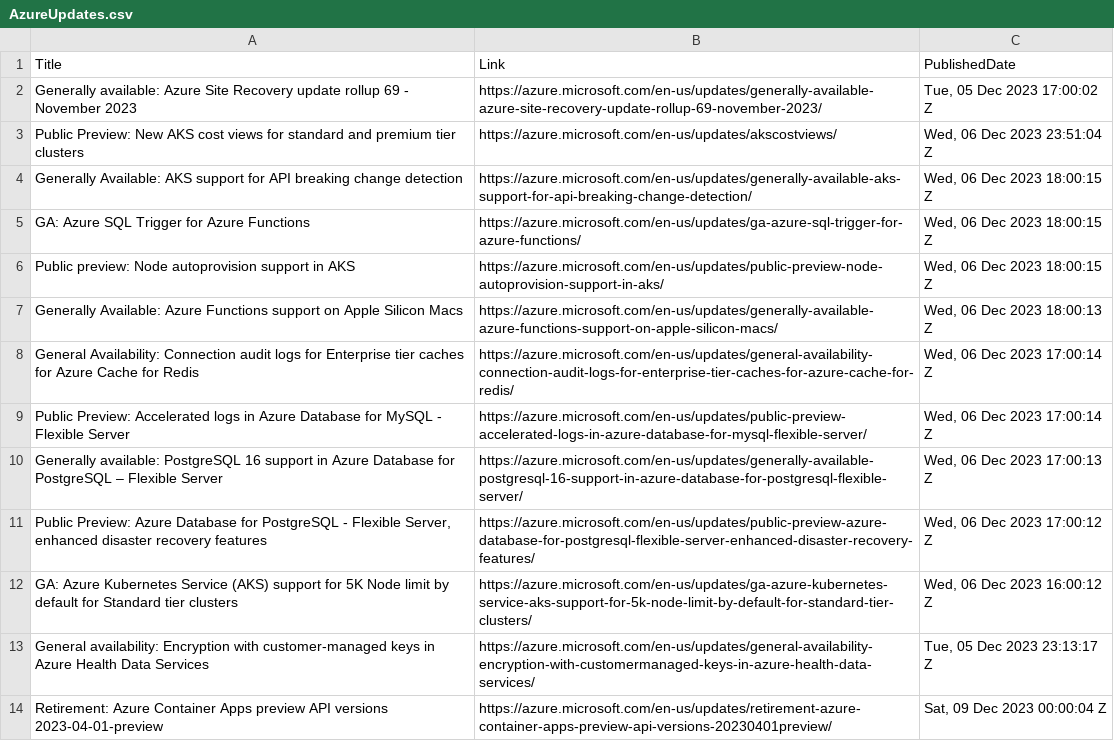
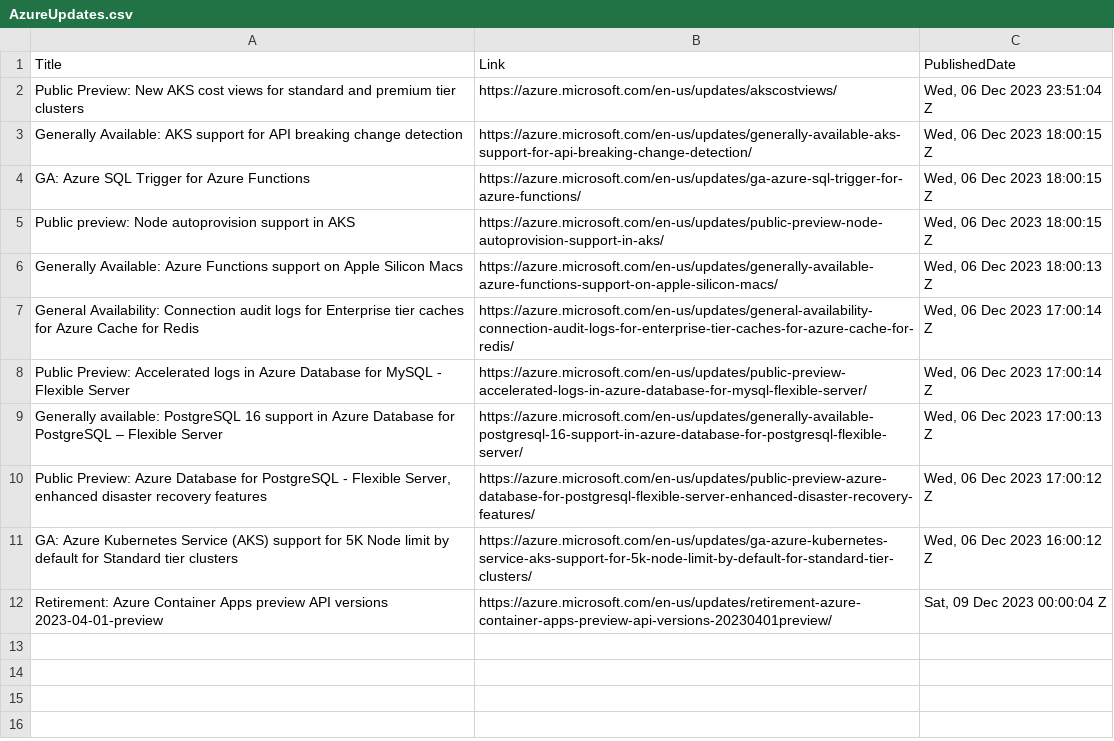
Before and after one commit to wilfriedwoivre/feedly, a CSV file: items/AzureUpdates.csv, drawn as a sheet; the diff names each change by its address in the sheet, - before the commit and + after, or states it on an @@ line.

Commit message:
Read RSS items

```diff
--- a/items/AzureUpdates.csv
+++ b/items/AzureUpdates.csv
-row 2: Generally available: Azure Site Recovery update rollup 69 - November 2023 | https://azure.microsoft.com/en-us/updates/generally-available-azure-site-recovery-update-rollup-69-november-2023/ | Tue, 05 Dec 2023 17:00:02 Z
-row 13: General availability: Encryption with customer-managed keys in Azure Health Data Services | https://azure.microsoft.com/en-us/updates/general-availability-encryption-with-customermanaged-keys-in-azure-health-data-services/ | Tue, 05 Dec 2023 23:13:17 Z
```
